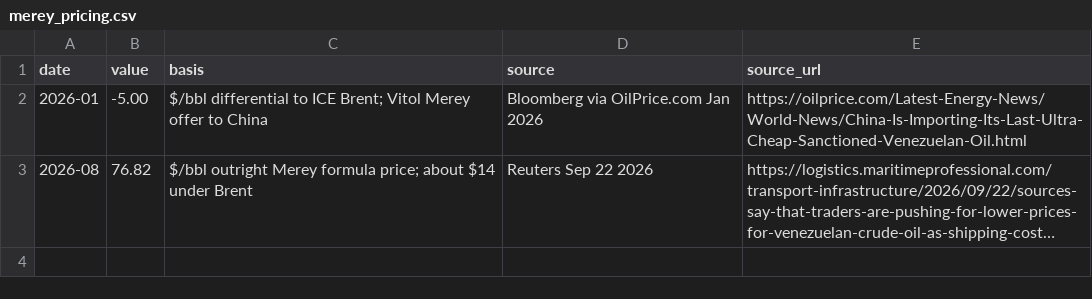
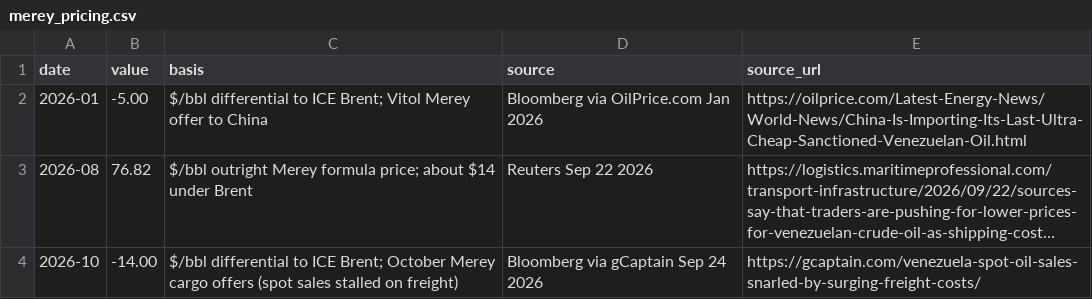
Before and after one commit to heavyreading/heavyreading-staging, a CSV file: data/merey_pricing.csv, drawn as a sheet; long unchanged cells end in …; the diff names each change by its address in the sheet, - before the commit and + after, or states it on an @@ line.

```diff
--- a/data/merey_pricing.csv
+++ b/data/merey_pricing.csv
+row 4: 2026-10 | -14.00 | $/bbl differential to ICE Brent; October Merey cargo offers (spot sales stalled on freight) | Bloomberg via gCaptain Sep 24 2026 | https://gcaptain.com/venezuela-spot-oil-sales-snarled-by-surging-freight-costs/
```
Also changed, not shown: data/venezuela_freight_rates.csv, data/venezuela_production_monthly.csv, 2 other files.
